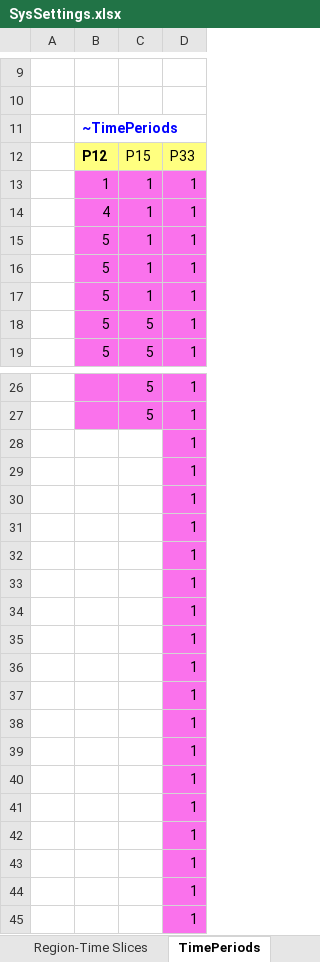
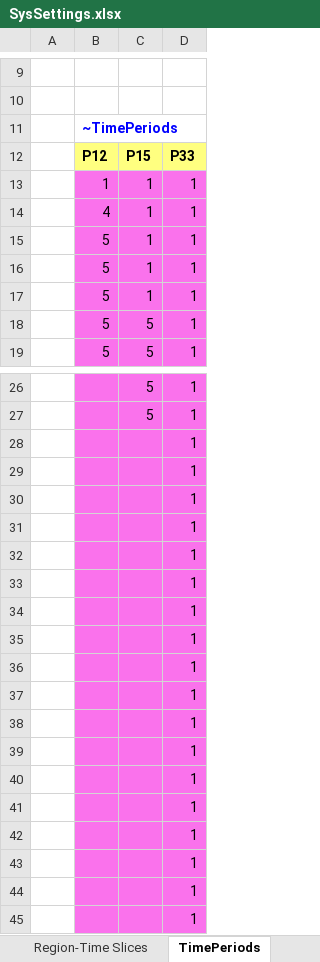
Before and after one commit to MaREI-EPMG/TIM-archived, an Excel workbook: SysSettings.xlsx, sheet TimePeriods, drawn as a sheet; only a part is shown, gaps mark what is left out; values as stored, in another font and other column widths than the file's, no borders; charts and pictures not drawn; the diff names each change by its address in the sheet, - before the commit and + after, or states it on an @@ line.

```diff
--- a/SysSettings.xlsx (sheet TimePeriods)
+++ b/SysSettings.xlsx (sheet TimePeriods)
-C12:D12 bold: off
+C12:D12 bold: on
-B28:C45 fill: none
+B28:C45 fill: #FA72EC
```
Also changed, not shown: SuppXLS/Scen_Demands_BASE.xlsx, VT_IE_COM.xlsx, 1 other file.
